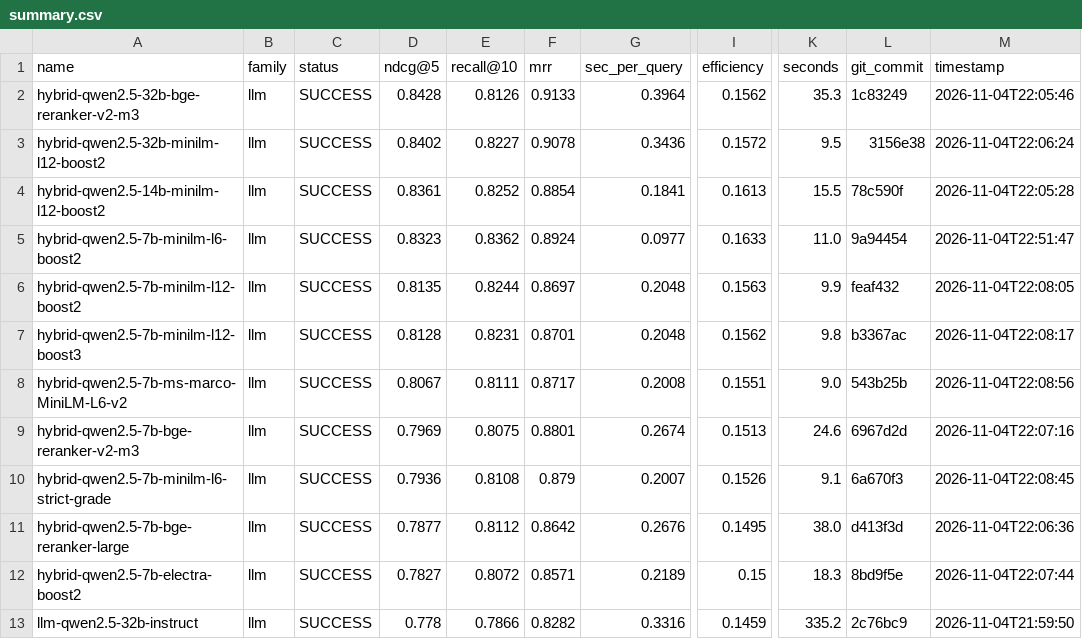
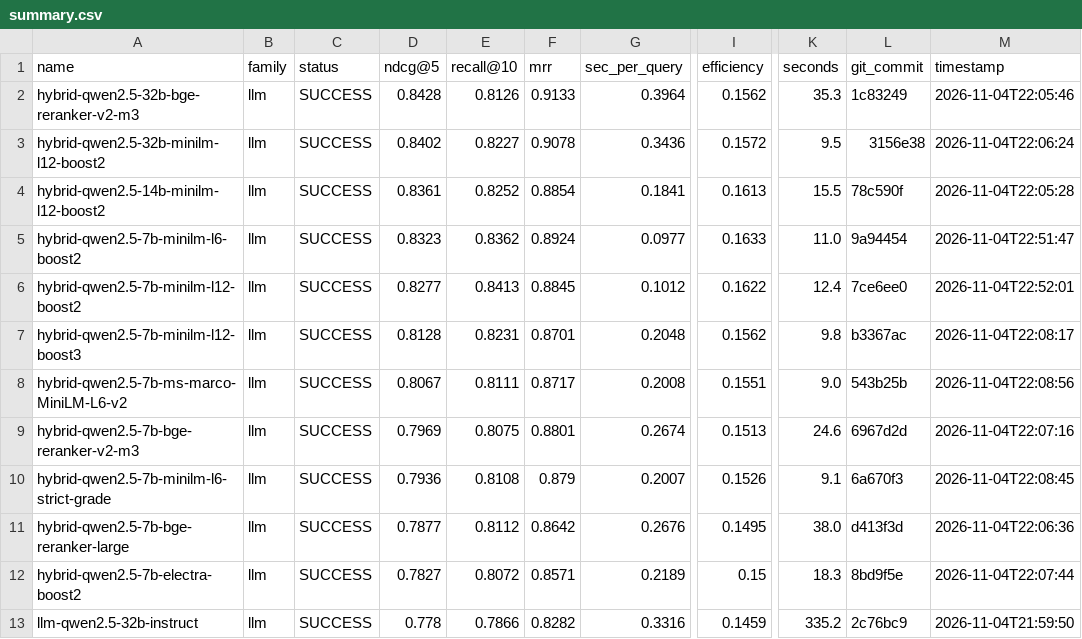
Before and after one commit to ahsank/restaurant-search, a CSV file: research/agent/summary.csv, drawn as a sheet; only a part is shown, gaps mark what is left out; the diff names each change by its address in the sheet, - before the commit and + after, or states it on an @@ line.

Commit message:
Agent iter 119: run_experiment hybrid-qwen2.5-7b-minilm-l12-boost2

```diff
--- a/research/agent/summary.csv
+++ b/research/agent/summary.csv
-D6 (ndcg@5): 0.8135
+D6 (ndcg@5): 0.8277
-E6 (recall@10): 0.8244
+E6 (recall@10): 0.8413
-F6 (mrr): 0.8697
+F6 (mrr): 0.8845
-G6 (sec_per_query): 0.2048
+G6 (sec_per_query): 0.1012
-I6 (efficiency): 0.1563
+I6 (efficiency): 0.1622
-K6 (seconds): 9.9
+K6 (seconds): 12.4
-L6 (git_commit): feaf432
+L6 (git_commit): 7ce6ee0
-M6 (timestamp): 2026-11-04T22:08:05
+M6 (timestamp): 2026-11-04T22:52:01
```
Also changed, not shown: 6 other files.
